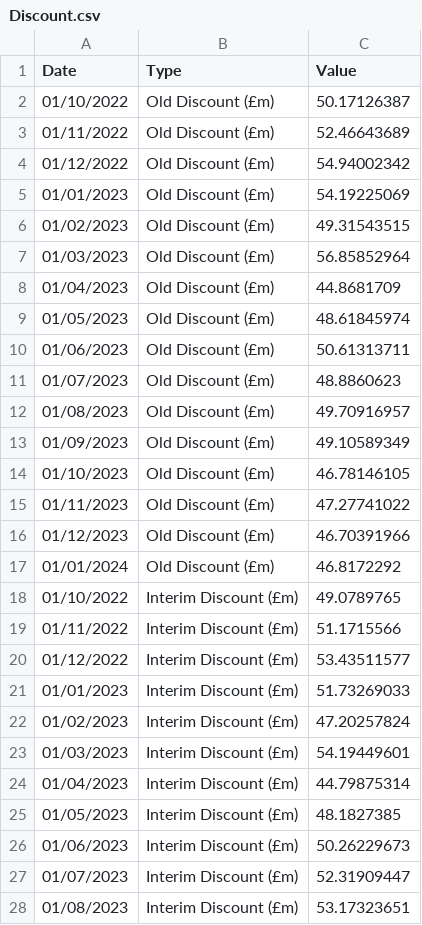
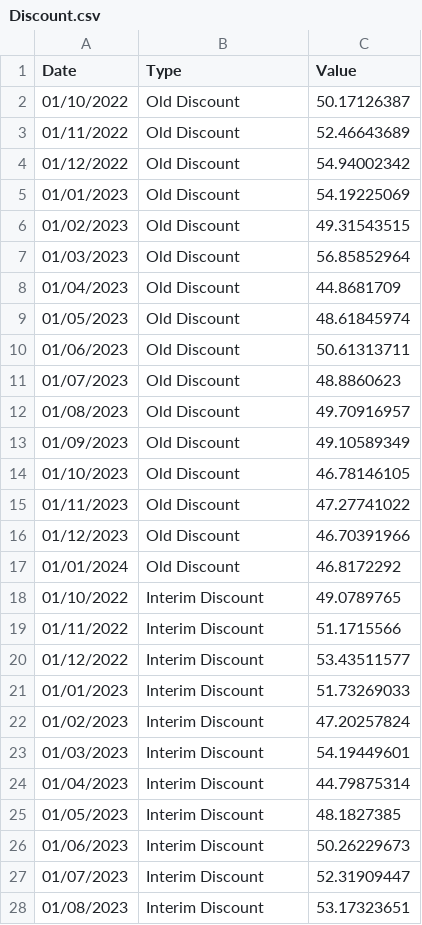
Before and after one commit to LeonSegade-Garcia/LeonSegade-Garcia, a CSV file: Discount.csv, drawn as a sheet; only a part is shown; the diff covers the shown part only; the diff names each change by its address in the sheet, - before the commit and + after, or states it on an @@ line.

Commit message:
Add files via upload

```diff
--- a/Discount.csv
+++ b/Discount.csv
-B2:B17 (Type): Old Discount (£m)
+B2:B17 (Type): Old Discount
-B18:B28 (Type): Interim Discount (£m)
+B18:B28 (Type): Interim Discount
```
Also changed, not shown: 5 edited cells elsewhere in this file.
